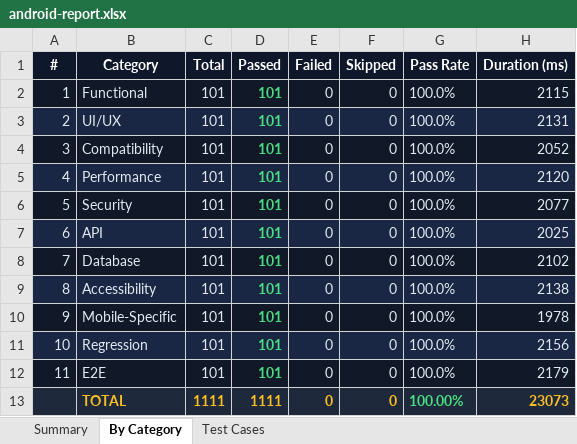
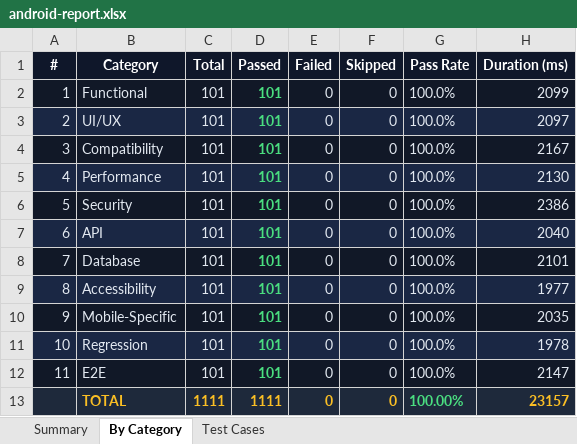
Before and after one commit to srinivas939/pathoAi, an Excel workbook: Test_Results/Android/android-report.xlsx, sheet By Category, drawn as a sheet; values as stored, in another font and other column widths than the file's, no borders; the diff names each change by its address in the sheet, - before the commit and + after, or states it on an @@ line.

```diff
--- a/Test_Results/Android/android-report.xlsx (sheet By Category)
+++ b/Test_Results/Android/android-report.xlsx (sheet By Category)
-H2 (Duration (ms)): 2115
+H2 (Duration (ms)): 2099
-H3 (Duration (ms)): 2131
+H3 (Duration (ms)): 2097
-H4 (Duration (ms)): 2052
+H4 (Duration (ms)): 2167
-H5 (Duration (ms)): 2120
+H5 (Duration (ms)): 2130
-H6 (Duration (ms)): 2077
+H6 (Duration (ms)): 2386
-H7 (Duration (ms)): 2025
+H7 (Duration (ms)): 2040
-H8 (Duration (ms)): 2102
+H8 (Duration (ms)): 2101
-H9 (Duration (ms)): 2138
+H9 (Duration (ms)): 1977
-H10 (Duration (ms)): 1978
+H10 (Duration (ms)): 2035
-H11 (Duration (ms)): 2156
+H11 (Duration (ms)): 1978
-H12 (Duration (ms)): 2179
+H12 (Duration (ms)): 2147
-H13 (Duration (ms)): 23073
+H13 (Duration (ms)): 23157
```
Also changed, not shown: sheet Test Cases, sheet Summary, Test_Results/Excel/selenium-report.xlsx, 22 other files.
